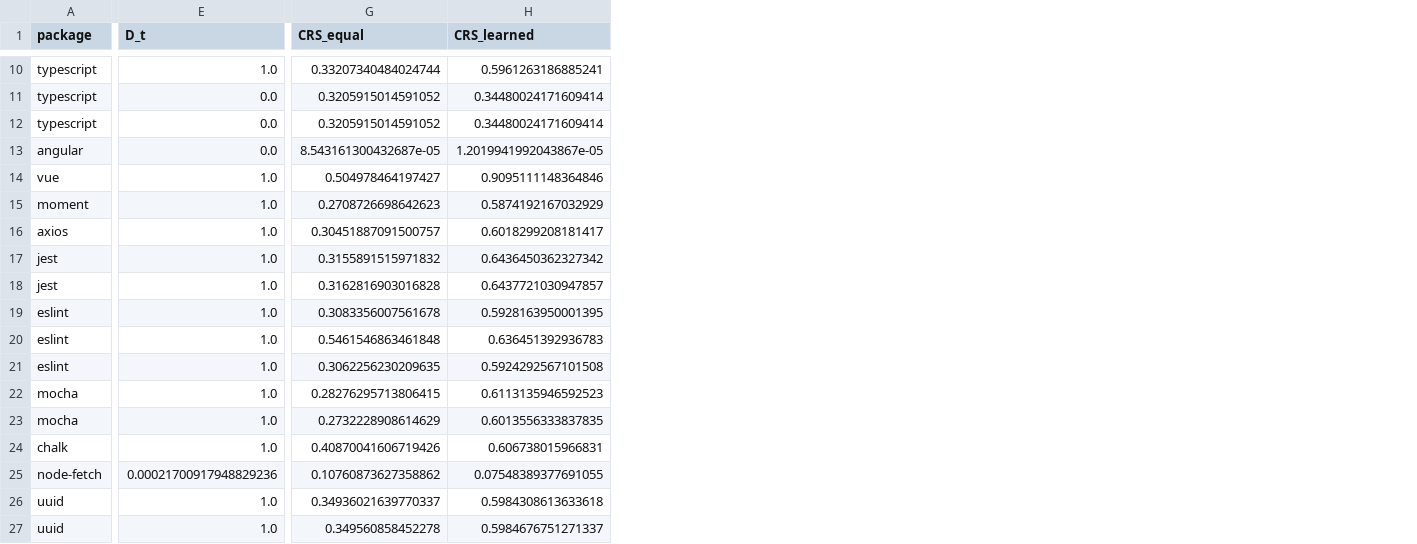
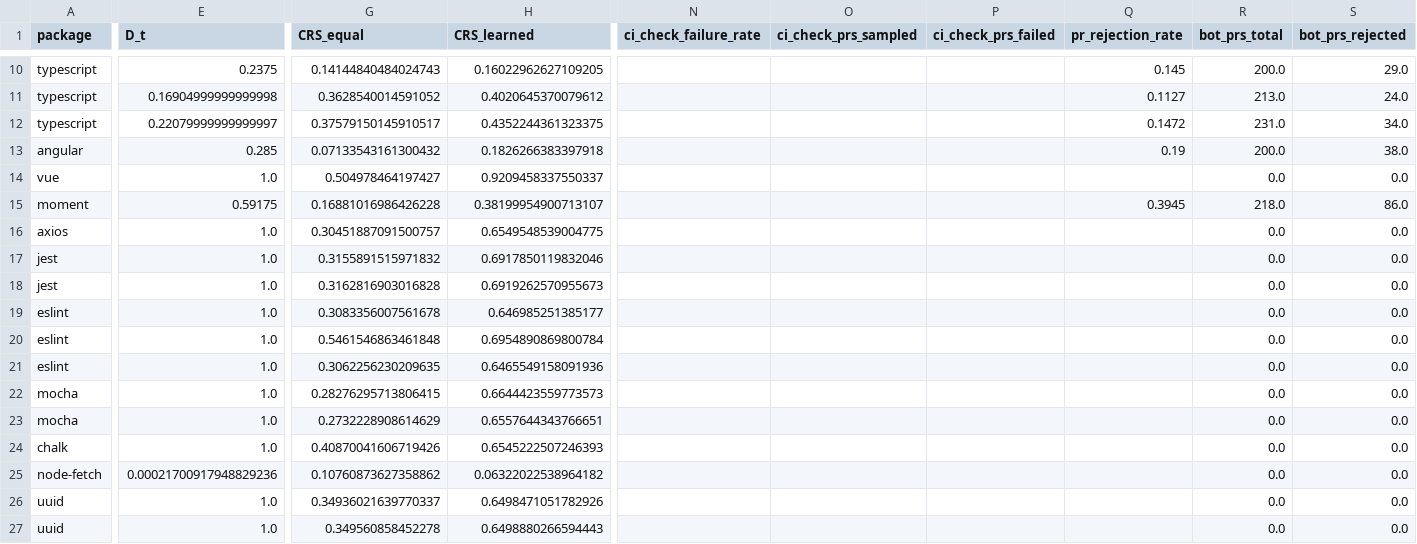
Before and after one commit to ahafarag/depcast, a CSV file: data/crs_scores.csv, drawn as a sheet; only a part is shown, gaps mark what is left out; the diff covers the shown part only; the diff names each change by its address in the sheet, - before the commit and + after, or states it on an @@ line.

```diff
--- a/data/crs_scores.csv
+++ b/data/crs_scores.csv
+column N (ci_check_failure_rate), empty
+column O (ci_check_prs_sampled), empty
+column P (ci_check_prs_failed), empty
+column Q (pr_rejection_rate), rows 10-15: 0.145 | 0.1127 | 0.1472 | 0.19 |  | 0.3945
+column R (bot_prs_total), rows 10-27: 200.0 | 213.0 | 231.0 | 200.0 | 0.0 | 218.0 | 0.0 | 0.0 | 0.0 | 0.0 | 0.0 | 0.0 | 0.0 | 0.0 | 0.0 | 0.0 | 0.0 | 0.0
+column S (bot_prs_rejected), rows 10-27: 29.0 | 24.0 | 34.0 | 38.0 | 0.0 | 86.0 | 0.0 | 0.0 | 0.0 | 0.0 | 0.0 | 0.0 | 0.0 | 0.0 | 0.0 | 0.0 | 0.0 | 0.0
-E10 (D_t): 1.0
+E10 (D_t): 0.2375
-G10 (CRS_equal): 0.33207340484024744
+G10 (CRS_equal): 0.14144840484024743
-H10 (CRS_learned): 0.5961263186885241
+H10 (CRS_learned): 0.16022962627109205
-E11 (D_t): 0.0
+E11 (D_t): 0.16904999999999998
-G11 (CRS_equal): 0.3205915014591052
+G11 (CRS_equal): 0.3628540014591052
-H11 (CRS_learned): 0.34480024171609414
+H11 (CRS_learned): 0.4020645370079612
-E12 (D_t): 0.0
+E12 (D_t): 0.22079999999999997
-G12 (CRS_equal): 0.3205915014591052
+G12 (CRS_equal): 0.37579150145910517
-H12 (CRS_learned): 0.34480024171609414
+H12 (CRS_learned): 0.4352244361323375
-E13 (D_t): 0.0
+E13 (D_t): 0.285
-G13 (CRS_equal): 8.543161300432687e-05
+G13 (CRS_equal): 0.07133543161300432
-H13 (CRS_learned): 1.2019941992043867e-05
+H13 (CRS_learned): 0.1826266383397918
-H14 (CRS_learned): 0.9095111148364846
+H14 (CRS_learned): 0.9209458337550337
-E15 (D_t): 1.0
+E15 (D_t): 0.59175
-G15 (CRS_equal): 0.2708726698642623
+G15 (CRS_equal): 0.16881016986426228
-H15 (CRS_learned): 0.5874192167032929
+H15 (CRS_learned): 0.38199954900713107
-H16 (CRS_learned): 0.6018299208181417
+H16 (CRS_learned): 0.6549548539004775
-H17 (CRS_learned): 0.6436450362327342
+H17 (CRS_learned): 0.6917850119832046
-H18 (CRS_learned): 0.6437721030947857
+H18 (CRS_learned): 0.6919262570955673
-H19 (CRS_learned): 0.5928163950001395
+H19 (CRS_learned): 0.646985251385177
-H20 (CRS_learned): 0.636451392936783
+H20 (CRS_learned): 0.6954890869800784
-H21 (CRS_learned): 0.5924292567101508
+H21 (CRS_learned): 0.6465549158091936
-H22 (CRS_learned): 0.6113135946592523
+H22 (CRS_learned): 0.6644423559773573
-H23 (CRS_learned): 0.6013556333837835
+H23 (CRS_learned): 0.6557644343766651
-H24 (CRS_learned): 0.606738015966831
+H24 (CRS_learned): 0.6545222507246393
-H25 (CRS_learned): 0.07548389377691055
+H25 (CRS_learned): 0.06322022538964182
-H26 (CRS_learned): 0.5984308613633618
+H26 (CRS_learned): 0.6498471051782926
-H27 (CRS_learned): 0.5984676751271337
+H27 (CRS_learned): 0.6498880266594443
```
Also changed, not shown: 4 added columns and 92 edited cells elsewhere in this file, data/ci_signals.csv, 1 other file.
